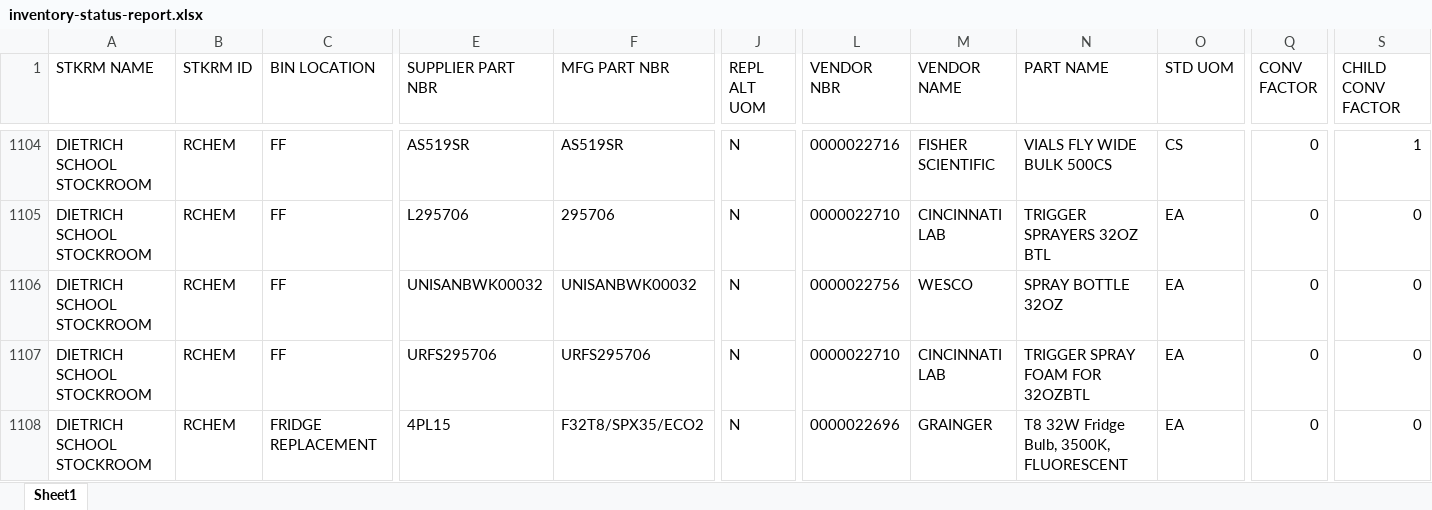
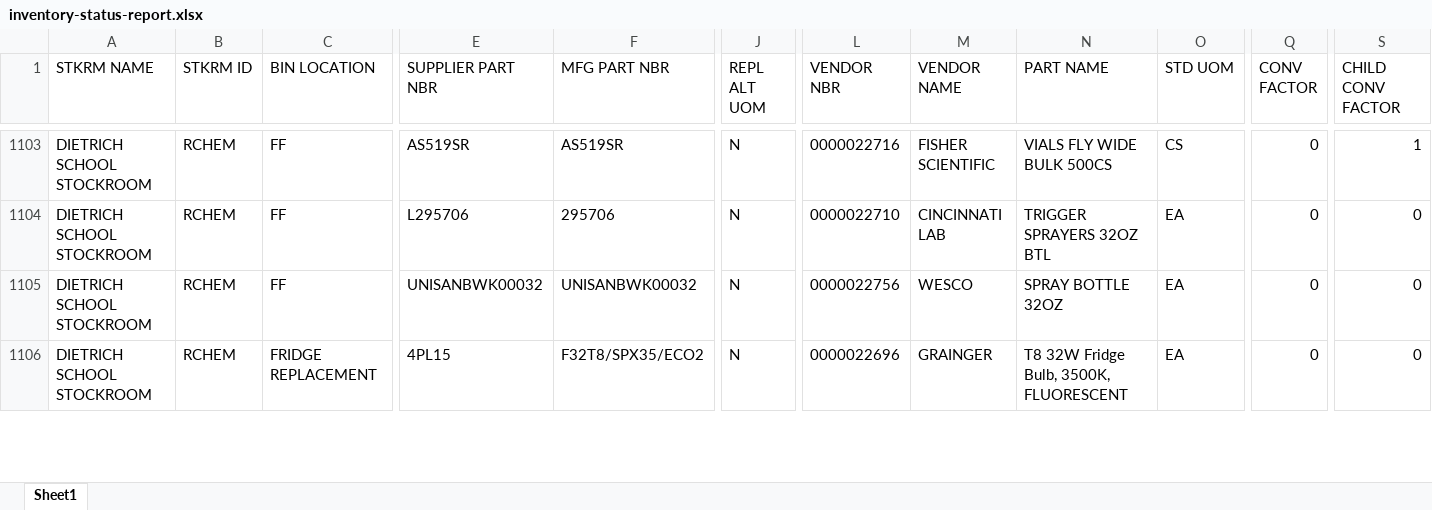
Before and after one commit to dssstockroom/dssstockroom.github.io, an Excel workbook: inventory-status-report.xlsx, sheet Sheet1, drawn as a sheet; only a part is shown, gaps mark what is left out; values as stored, in another font and other column widths than the file's, no borders; removed rows and columns are numbered as before the commit, all else as after; rows hold the shown columns only; the diff covers the shown part only; the diff names each change by its address in the sheet, - before the commit and + after, or states it on an @@ line.

Commit message:
Add files via upload

```diff
--- a/inventory-status-report.xlsx (sheet Sheet1)
+++ b/inventory-status-report.xlsx (sheet Sheet1)
-row 1107: DIETRICH SCHOOL STOCKROOM | RCHEM | FF | URFS295706 | URFS295706 | N | 0000022710 | CINCINNATI LAB | TRIGGER SPRAY FOAM FOR 32OZBTL | EA | 0 | 0
```
Also changed, not shown: 2 added rows, 1 removed row and 130 edited cells elsewhere in this sheet.
